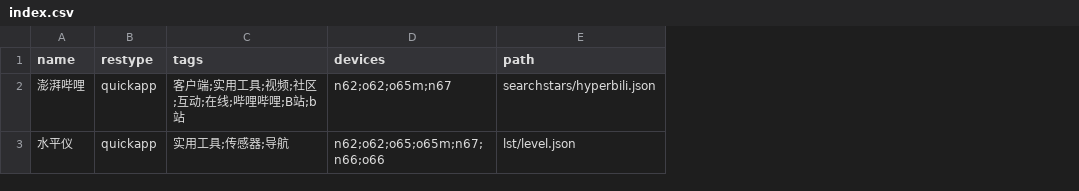
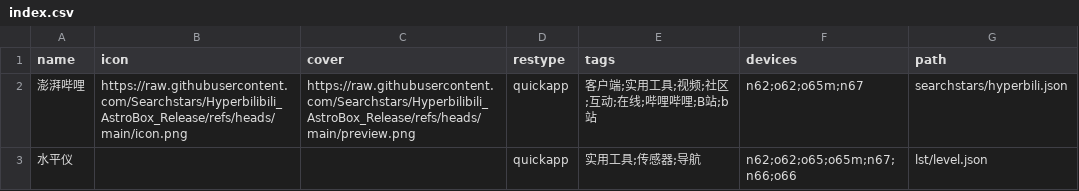
Before and after one commit to Ziyimiao5054/AstroBox-Repo, a CSV file: index.csv, drawn as a sheet; the diff names each change by its address in the sheet, - before the commit and + after, or states it on an @@ line.

Commit message:
Update index.csv

```diff
--- a/index.csv
+++ b/index.csv
+column B (icon), row 2: https://raw.githubusercontent.com/Searchstars/Hyperbilibili_AstroBox_Release/refs/heads/main/icon.png
+column C (cover), row 2: https://raw.githubusercontent.com/Searchstars/Hyperbilibili_AstroBox_Release/refs/heads/main/preview.png
```
